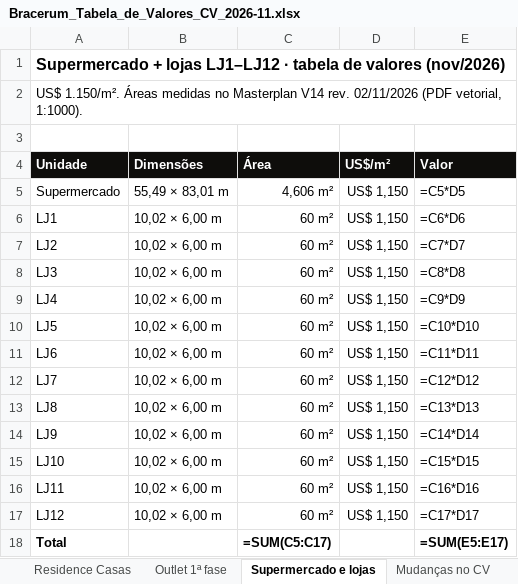
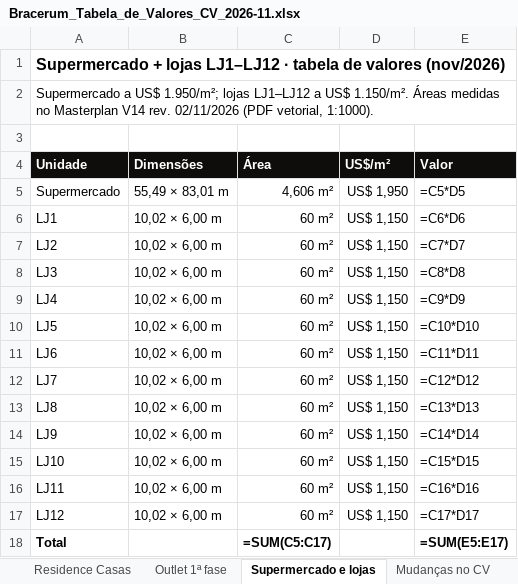
Before and after one commit to mate337/BracerumPark, an Excel workbook: docs/cv/Bracerum_Tabela_de_Valores_CV_2026-11.xlsx, sheet Supermercado e lojas, drawn as a sheet; values as stored, in another font and other column widths than the file's, no borders; formulas without a stored value are shown as written; the diff names each change by its address in the sheet, - before the commit and + after, or states it on an @@ line.

```diff
--- a/docs/cv/Bracerum_Tabela_de_Valores_CV_2026-11.xlsx (sheet Supermercado e lojas)
+++ b/docs/cv/Bracerum_Tabela_de_Valores_CV_2026-11.xlsx (sheet Supermercado e lojas)
-A2 (Unidade): US$ 1.150/m².…
+A2 (Unidade): Supermercado a US$ 1.950/m²; lojas LJ1–LJ12 a US$ 1.150/m².…
-D5 (US$/m²): US$ 1,150
+D5 (US$/m²): US$ 1,950
```
Also changed, not shown: 4 other files.
